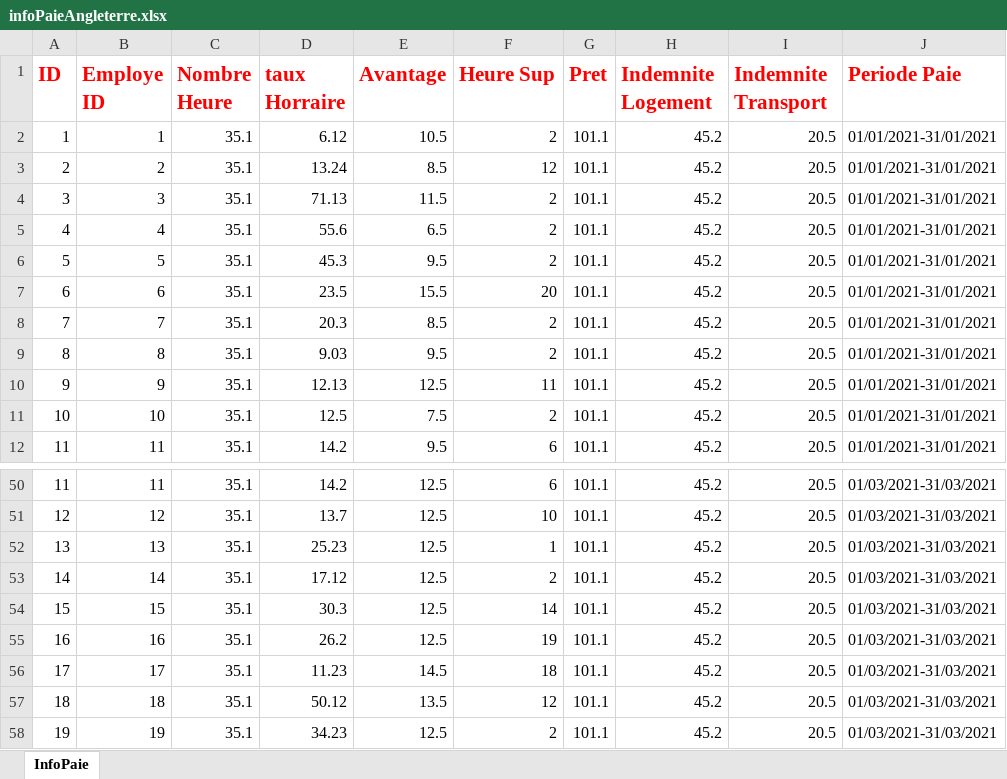
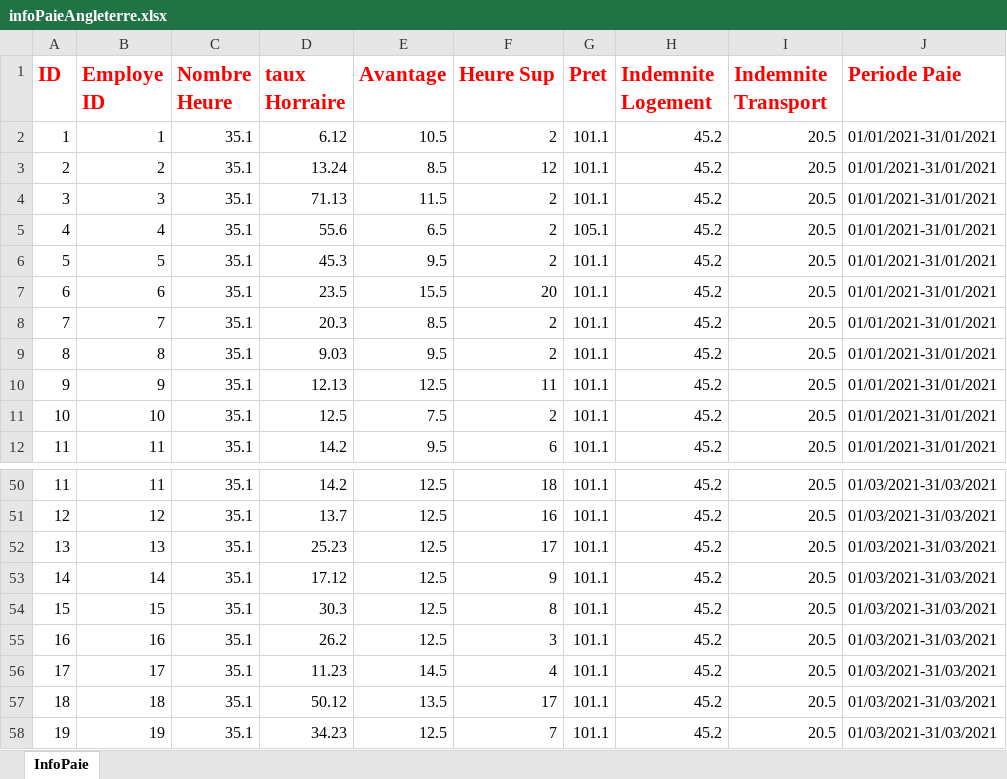
Before and after one commit to AbdouAzizDIOUF/projetDintegrationGlobalHumanRessource, an Excel workbook: src/main/resources/datasources/angleterre/infoPaieAngleterre.xlsx, sheet InfoPaie, drawn as a sheet; only a part is shown, gaps mark what is left out; values as stored, in another font and other column widths than the file's, no borders; the diff covers the shown part only; the diff names each change by its address in the sheet, - before the commit and + after, or states it on an @@ line.

```diff
--- a/src/main/resources/datasources/angleterre/infoPaieAngleterre.xlsx (sheet InfoPaie)
+++ b/src/main/resources/datasources/angleterre/infoPaieAngleterre.xlsx (sheet InfoPaie)
-G5 (Pret): 101.1
+G5 (Pret): 105.1
-F50 (Heure Sup): 6
+F50 (Heure Sup): 18
-F51 (Heure Sup): 10
+F51 (Heure Sup): 16
-F52 (Heure Sup): 1
+F52 (Heure Sup): 17
-F53 (Heure Sup): 2
+F53 (Heure Sup): 9
-F54 (Heure Sup): 14
+F54 (Heure Sup): 8
-F55 (Heure Sup): 19
+F55 (Heure Sup): 3
-F56 (Heure Sup): 18
+F56 (Heure Sup): 4
-F57 (Heure Sup): 12
+F57 (Heure Sup): 17
-F58 (Heure Sup): 2
+F58 (Heure Sup): 7
```
Also changed, not shown: 24 edited cells elsewhere in this sheet.
